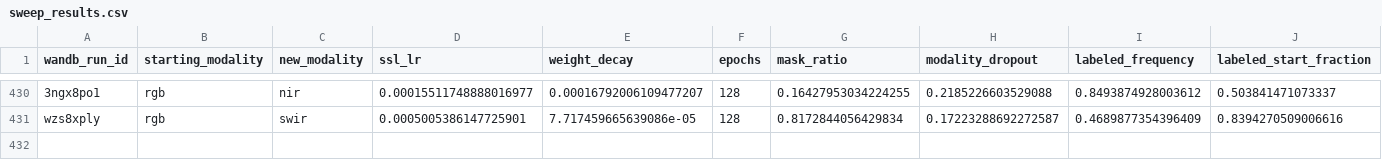
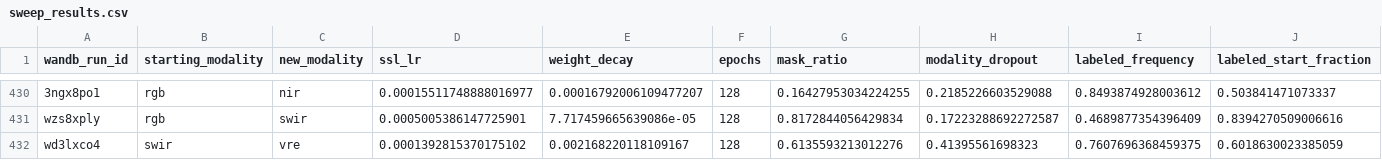
Before and after one commit to timgzhou/ever-changing-modality, a CSV file: res/sweep_results.csv, drawn as a sheet; only a part is shown, gaps mark what is left out; rows hold the shown columns only; the diff names each change by its address in the sheet, - before the commit and + after, or states it on an @@ line.

Commit message:
res after sweep randinit

```diff
--- a/res/sweep_results.csv
+++ b/res/sweep_results.csv
+row 432: wd3lxco4 | swir | vre | 0.0001392815370175102 | 0.002168220118109167 | 128 | 0.6135593213012276 | 0.41395561698323 | 0.7607696368459375 | 0.6018630023385059
```
